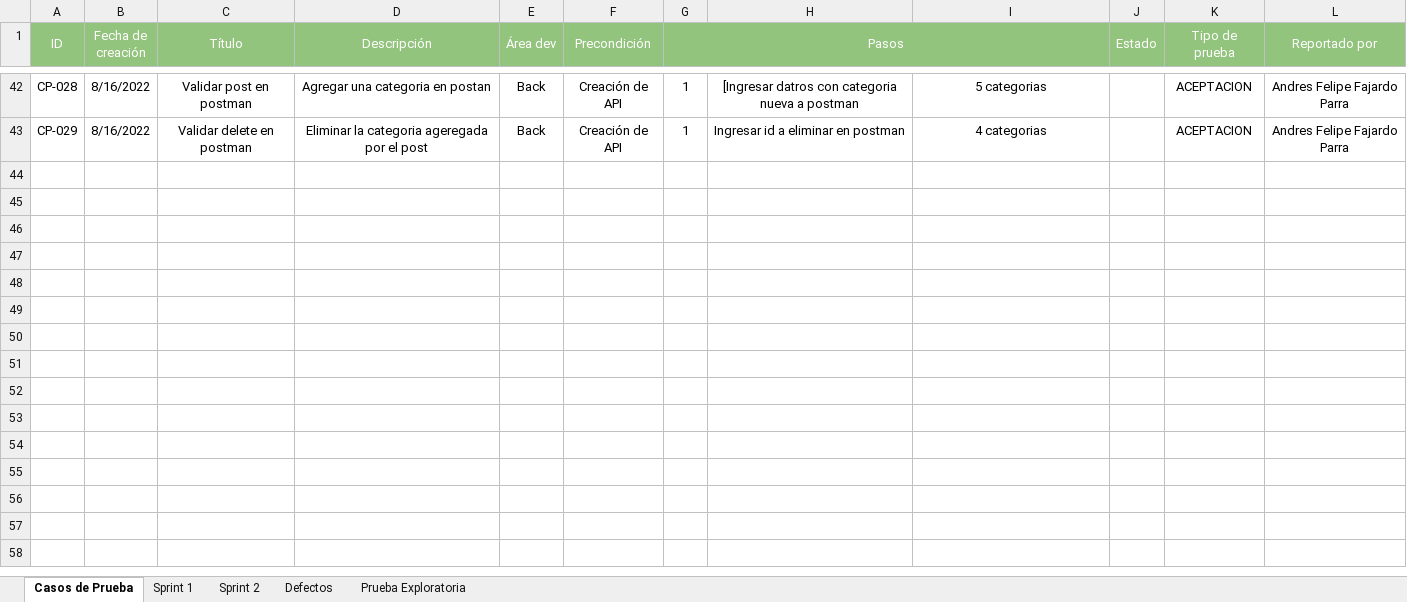
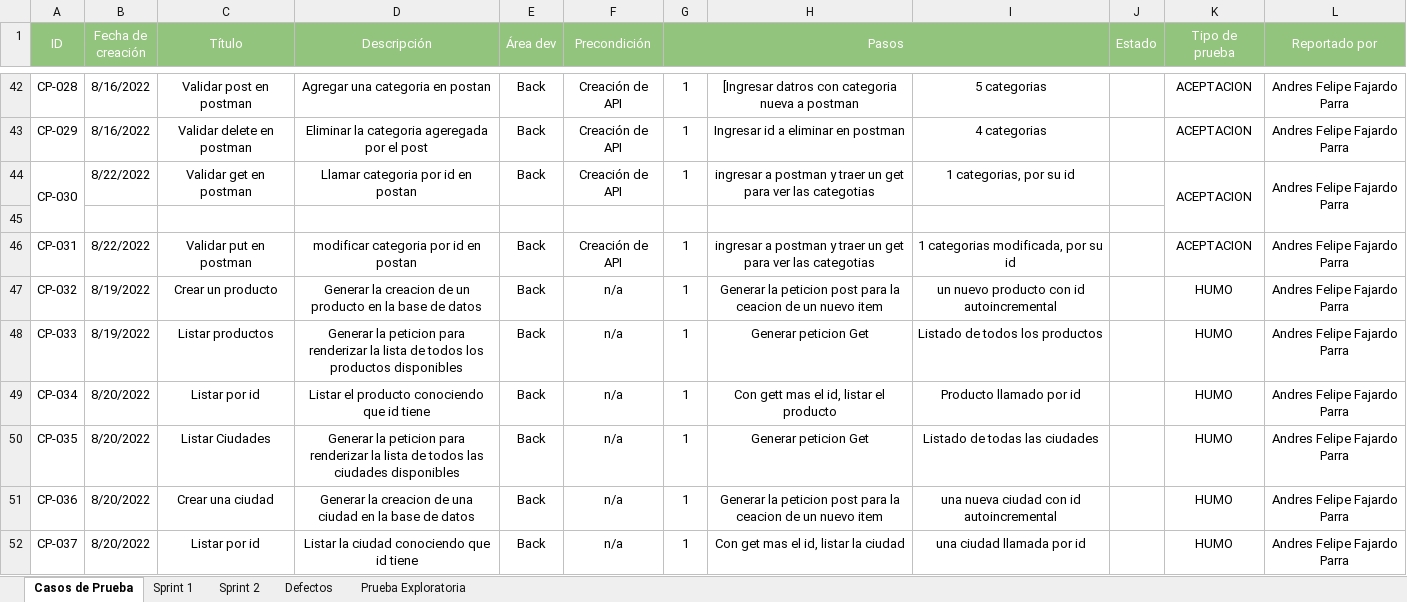
Before and after one commit to VilattaRomina/Wesped, an Excel workbook: Testing/Testing PI local.xlsx, sheet Casos de Prueba, drawn as a sheet; only a part is shown, gaps mark what is left out; values as stored, in another font and other column widths than the file's, no borders; the diff covers the shown part only; the diff names each change by its address in the sheet, - before the commit and + after, or states it on an @@ line.

Commit message:
Actualizacion Back end Casos de prueba

```diff
--- a/Testing/Testing PI local.xlsx (sheet Casos de Prueba)
+++ b/Testing/Testing PI local.xlsx (sheet Casos de Prueba)
+row 44: CP-030 | 8/22/2022 | Validar get en postman | Llamar categoria por id en postan | Back | Creación de API | 1 | ingresar a postman y traer un get para ver las categotias | 1 categorias, por su id |  | ACEPTACION | Andres Felipe Fajardo Parra
+row 45: (empty)
+row 46: CP-031 | 8/22/2022 | Validar put en postman | modificar categoria por id en postan | Back | Creación de API | 1 | ingresar a postman y traer un get para ver las categotias | 1 categorias modificada, por su id |  | ACEPTACION | Andres Felipe Fajardo Parra
+row 47: CP-032 | 8/19/2022 | Crear un producto | Generar la creacion de un producto en la base de datos | Back | n/a | 1 | Generar la peticion post para la ceacion de un nuevo item | un nuevo producto con id autoincremental |  | HUMO | Andres Felipe Fajardo Parra
+row 48: CP-033 | 8/19/2022 | Listar productos | Generar la peticion para renderizar la lista de todos los productos disponibles | Back | n/a | 1 | Generar peticion Get | Listado de todos los productos |  | HUMO | Andres Felipe Fajardo Parra
+row 49: CP-034 | 8/20/2022 | Listar por id | Listar el producto conociendo que id tiene | Back | n/a | 1 | Con gett mas el id, listar el producto | Producto llamado por id |  | HUMO | Andres Felipe Fajardo Parra
+row 50: CP-035 | 8/20/2022 | Listar Ciudades | Generar la peticion para renderizar la lista de todos las ciudades disponibles | Back | n/a | 1 | Generar peticion Get | Listado de todas las ciudades |  | HUMO | Andres Felipe Fajardo Parra
+row 51: CP-036 | 8/20/2022 | Crear una ciudad | Generar la creacion de una ciudad en la base de datos | Back | n/a | 1 | Generar la peticion post para la ceacion de un nuevo item | una nueva ciudad con id autoincremental |  | HUMO | Andres Felipe Fajardo Parra
+row 52: CP-037 | 8/20/2022 | Listar por id | Listar la ciudad conociendo que id tiene | Back | n/a | 1 | Con get mas el id, listar la ciudad | una ciudad llamada por id |  | HUMO | Andres Felipe Fajardo Parra
```
Also changed, not shown: 9 added rows elsewhere in this sheet.
